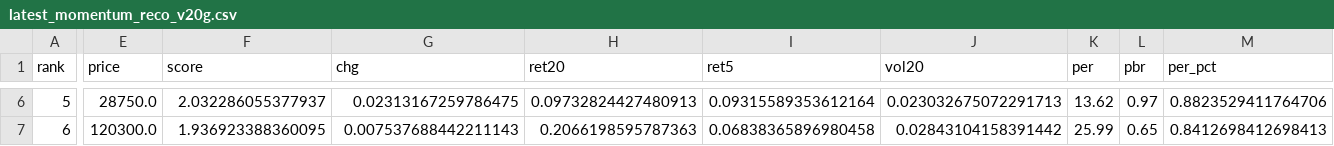
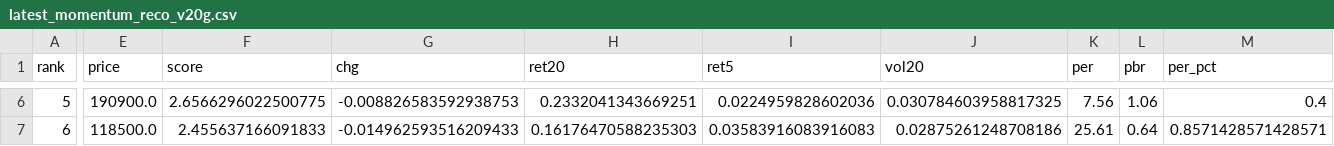
Before and after one commit to viniciusogh/kospi-quant, a CSV file: latest_momentum_reco_v20g.csv, drawn as a sheet; only a part is shown, gaps mark what is left out; the diff covers the shown part only; the diff names each change by its address in the sheet, - before the commit and + after, or states it on an @@ line.

```diff
--- a/latest_momentum_reco_v20g.csv
+++ b/latest_momentum_reco_v20g.csv
-E6 (price): 28750.0
+E6 (price): 190900.0
-F6 (score): 2.032286055377937
+F6 (score): 2.6566296022500775
-G6 (chg): 0.02313167259786475
+G6 (chg): -0.008826583592938753
-H6 (ret20): 0.09732824427480913
+H6 (ret20): 0.2332041343669251
-I6 (ret5): 0.09315589353612164
+I6 (ret5): 0.0224959828602036
-J6 (vol20): 0.023032675072291713
+J6 (vol20): 0.030784603958817325
-K6 (per): 13.62
+K6 (per): 7.56
-L6 (pbr): 0.97
+L6 (pbr): 1.06
-M6 (per_pct): 0.8823529411764706
+M6 (per_pct): 0.4
-E7 (price): 120300.0
+E7 (price): 118500.0
-F7 (score): 1.936923388360095
+F7 (score): 2.455637166091833
-G7 (chg): 0.007537688442211143
+G7 (chg): -0.014962593516209433
-H7 (ret20): 0.2066198595787363
+H7 (ret20): 0.16176470588235303
-I7 (ret5): 0.06838365896980458
+I7 (ret5): 0.03583916083916083
-J7 (vol20): 0.02843104158391442
+J7 (vol20): 0.02875261248708186
-K7 (per): 25.99
+K7 (per): 25.61
-L7 (pbr): 0.65
+L7 (pbr): 0.64
-M7 (per_pct): 0.8412698412698413
+M7 (per_pct): 0.8571428571428571
```
Also changed, not shown: 149 edited cells elsewhere in this file, latest_momentum_reco.csv, momentum_history.csv, 2 other files.
